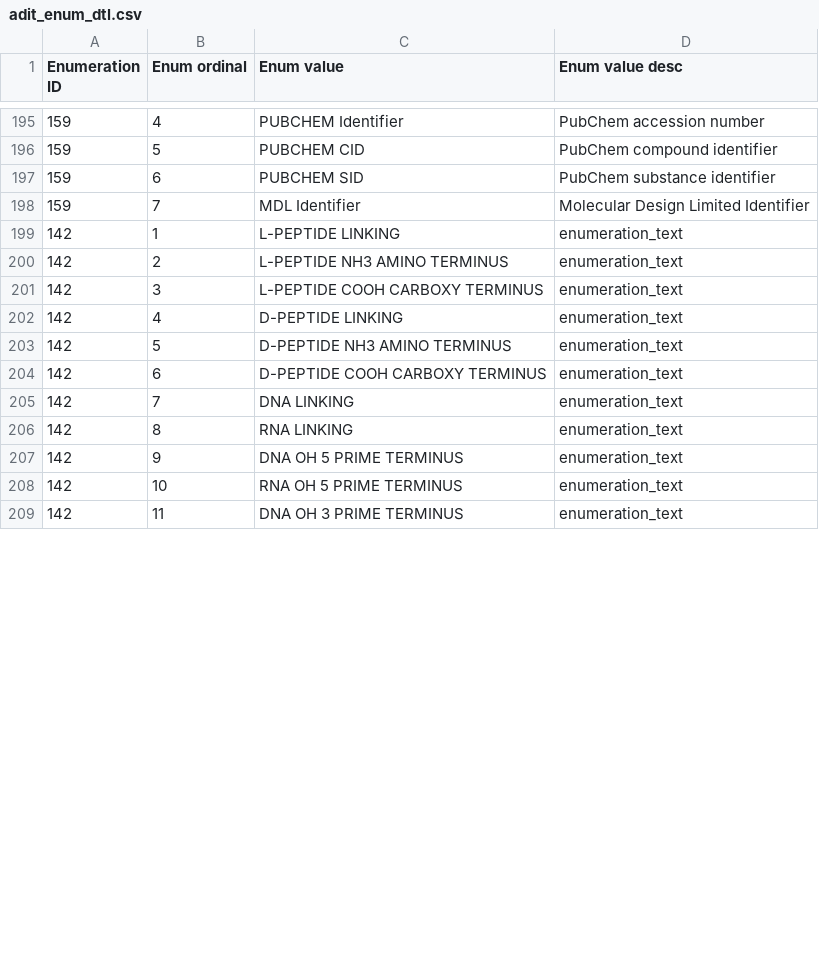
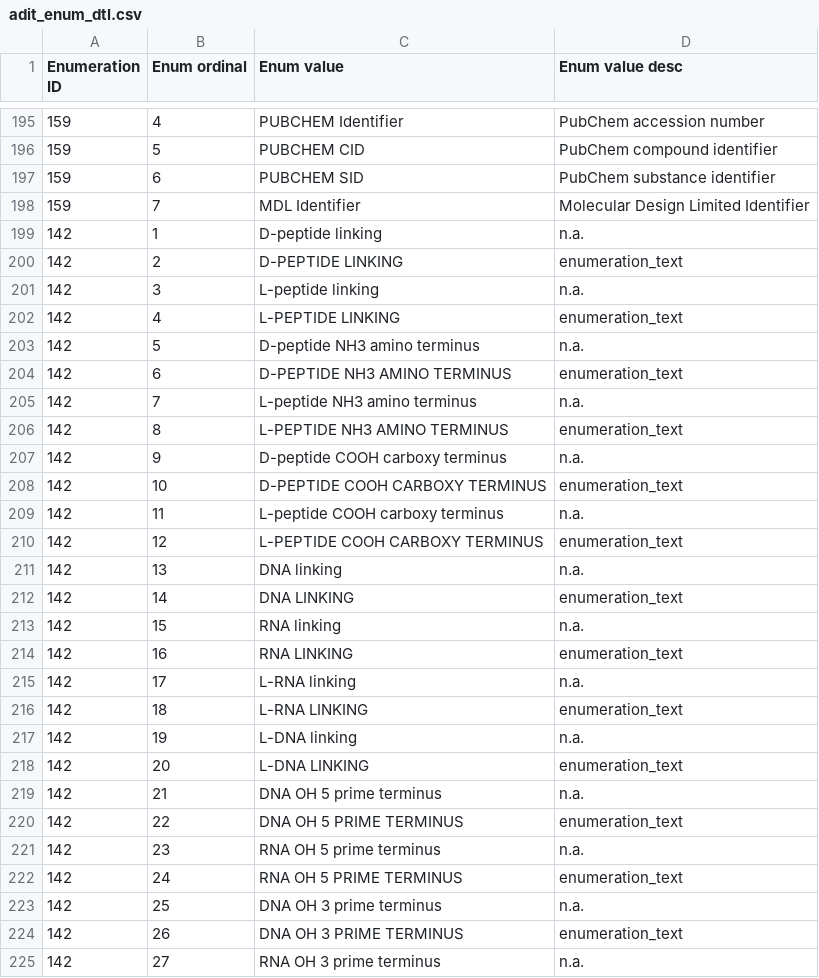
Before and after one commit to bmrb-io/nmr-star-dictionary, a CSV file: bmrb_star_v3_files/adit_input/adit_enum_dtl.csv, drawn as a sheet; only a part is shown, gaps mark what is left out; addresses are those after the commit; the diff covers the shown part only; the diff names each change by its address in the sheet, - before the commit and + after, or states it on an @@ line.

```diff
--- a/bmrb_star_v3_files/adit_input/adit_enum_dtl.csv
+++ b/bmrb_star_v3_files/adit_input/adit_enum_dtl.csv
-C199 (Enum value): L-PEPTIDE LINKING
+C199 (Enum value): D-peptide linking
-D199 (Enum value desc): enumeration_text
+D199 (Enum value desc): n.a.
-C200 (Enum value): L-PEPTIDE NH3 AMINO TERMINUS
+C200 (Enum value): D-PEPTIDE LINKING
-C201 (Enum value): L-PEPTIDE COOH CARBOXY TERMINUS
+C201 (Enum value): L-peptide linking
-D201 (Enum value desc): enumeration_text
+D201 (Enum value desc): n.a.
-C202 (Enum value): D-PEPTIDE LINKING
+C202 (Enum value): L-PEPTIDE LINKING
+row 203: 142 | 5 | D-peptide NH3 amino terminus | n.a.
-B204 (Enum ordinal): 5
+B204 (Enum ordinal): 6
+row 205: 142 | 7 | L-peptide NH3 amino terminus | n.a.
+row 206: 142 | 8 | L-PEPTIDE NH3 AMINO TERMINUS | enumeration_text
+row 207: 142 | 9 | D-peptide COOH carboxy terminus | n.a.
-B208 (Enum ordinal): 6
+B208 (Enum ordinal): 10
+row 209: 142 | 11 | L-peptide COOH carboxy terminus | n.a.
+row 210: 142 | 12 | L-PEPTIDE COOH CARBOXY TERMINUS | enumeration_text
+row 211: 142 | 13 | DNA linking | n.a.
-B212 (Enum ordinal): 7
+B212 (Enum ordinal): 14
+row 213: 142 | 15 | RNA linking | n.a.
-B214 (Enum ordinal): 8
+B214 (Enum ordinal): 16
+row 215: 142 | 17 | L-RNA linking | n.a.
+row 216: 142 | 18 | L-RNA LINKING | enumeration_text
+row 217: 142 | 19 | L-DNA linking | n.a.
+row 218: 142 | 20 | L-DNA LINKING | enumeration_text
+row 219: 142 | 21 | DNA OH 5 prime terminus | n.a.
-B220 (Enum ordinal): 9
+B220 (Enum ordinal): 22
+row 221: 142 | 23 | RNA OH 5 prime terminus | n.a.
-B222 (Enum ordinal): 10
+B222 (Enum ordinal): 24
+row 223: 142 | 25 | DNA OH 3 prime terminus | n.a.
-B224 (Enum ordinal): 11
+B224 (Enum ordinal): 26
+row 225: 142 | 27 | RNA OH 3 prime terminus | n.a.
```
Also changed, not shown: 21 added rows and 21 edited cells elsewhere in this file, 4 other files.
